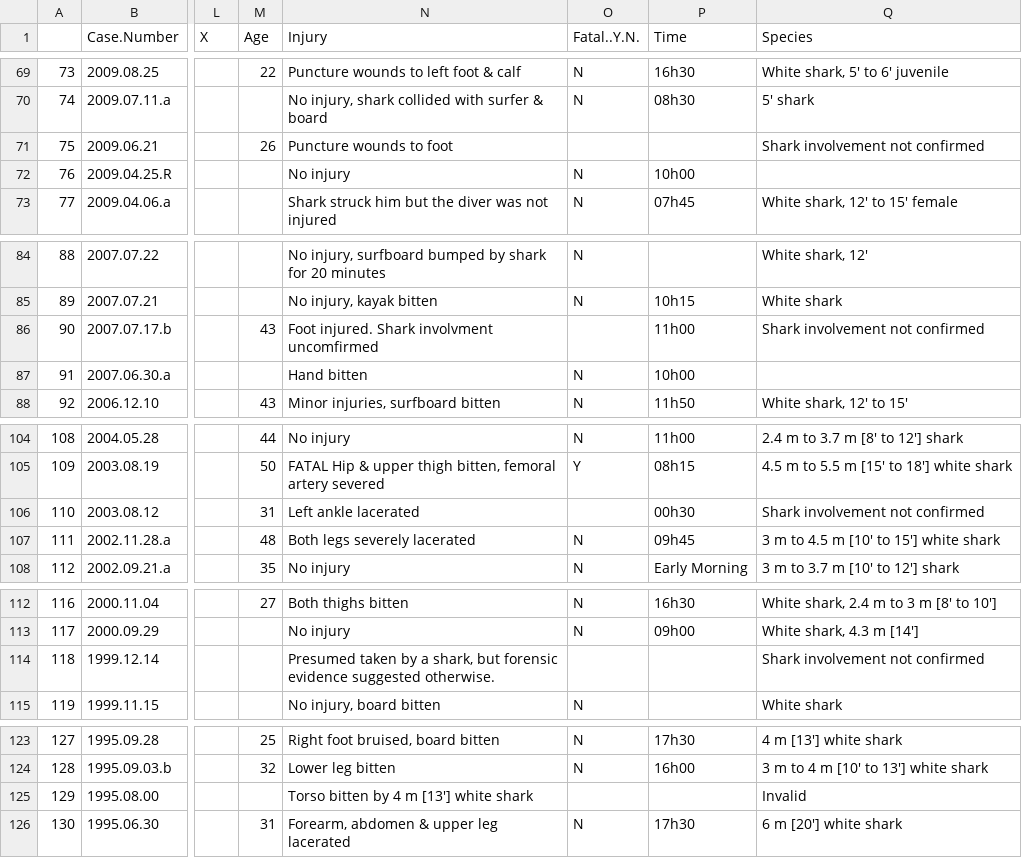
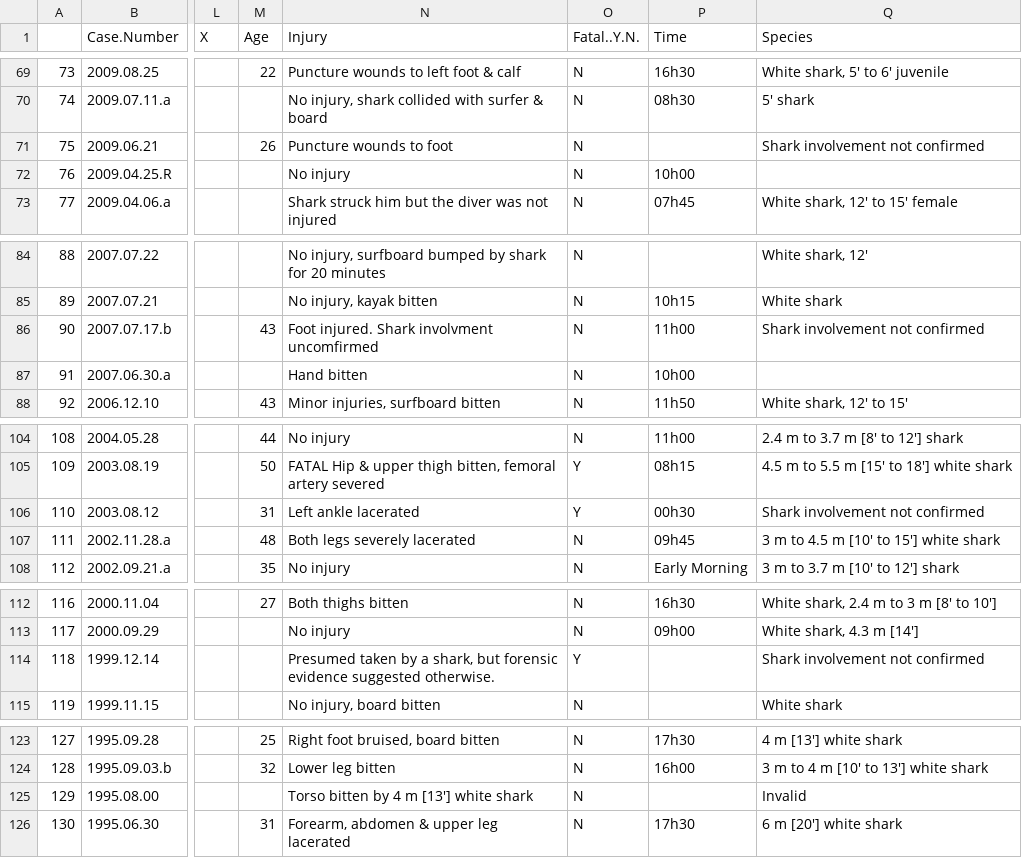
Before and after one commit to pizzawarrior/SHARKS, a CSV file: GSAF5-Cali_Post_1958-2017_BEACHES.csv, drawn as a sheet; only a part is shown, gaps mark what is left out; the diff covers the shown part only; the diff names each change by its address in the sheet, - before the commit and + after, or states it on an @@ line.

```diff
--- a/GSAF5-Cali_Post_1958-2017_BEACHES.csv
+++ b/GSAF5-Cali_Post_1958-2017_BEACHES.csv
-O71 (Fatal..Y.N.): (empty)
+O71 (Fatal..Y.N.): N
-O86 (Fatal..Y.N.): (empty)
+O86 (Fatal..Y.N.): N
-O106 (Fatal..Y.N.): (empty)
+O106 (Fatal..Y.N.): Y
-O114 (Fatal..Y.N.): (empty)
+O114 (Fatal..Y.N.): Y
-O125 (Fatal..Y.N.): (empty)
+O125 (Fatal..Y.N.): N
```
Also changed, not shown: 9 edited cells elsewhere in this file, 9 other files.
